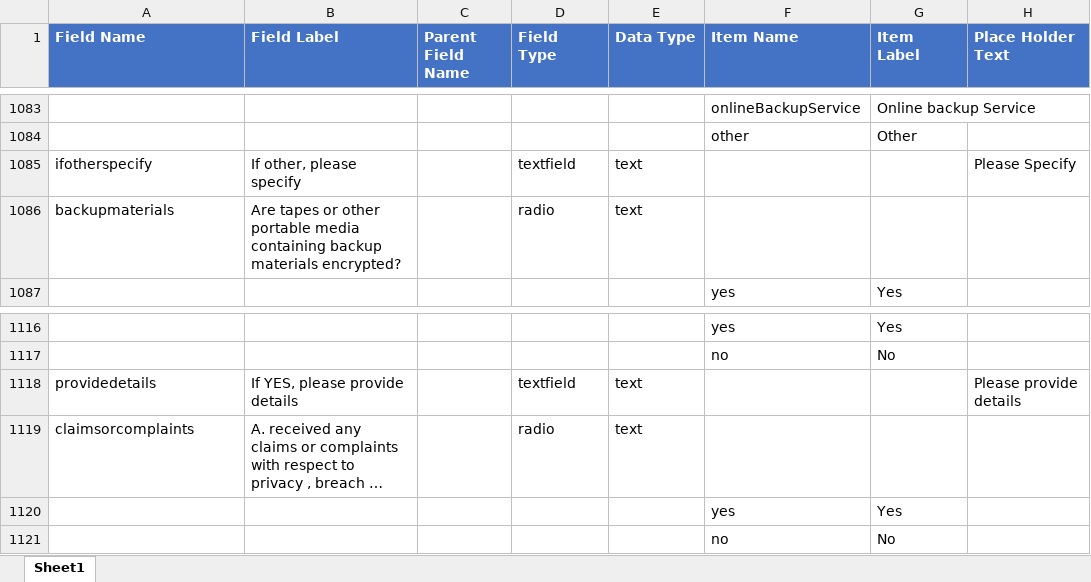
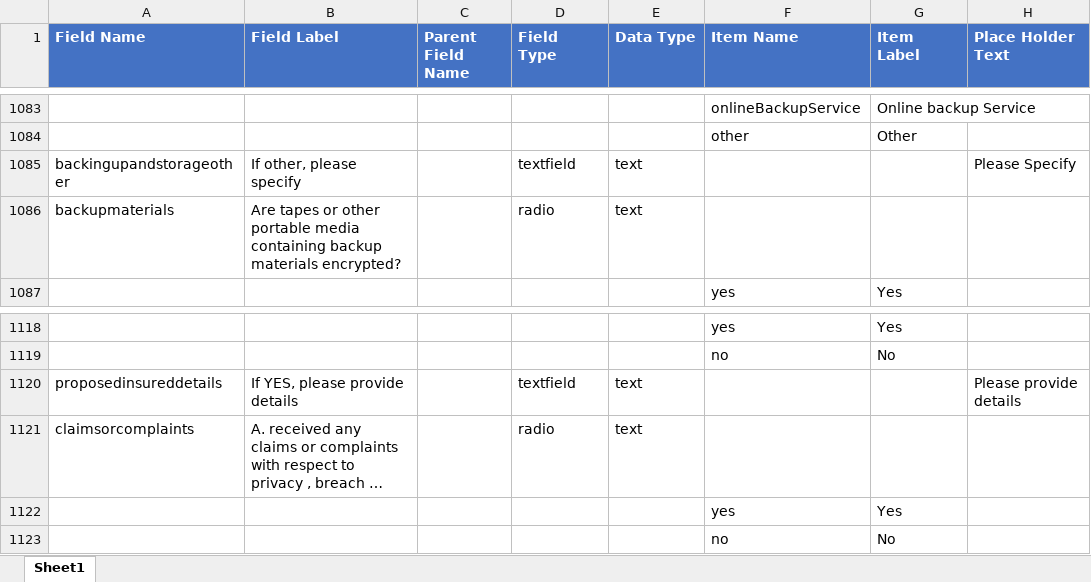
Before and after one commit to vijayeox/jenkinsdemo-API, an Excel workbook: clients/ArrowHead/content/entity/DealerPolicyFields.xlsx, sheet Sheet1, drawn as a sheet; only a part is shown, gaps mark what is left out; long unchanged cells end in …; values as stored, in another font and other column widths than the file's, no borders; conditional formats not drawn; addresses are those after the commit; the diff covers the shown part only; the diff names each change by its address in the sheet, - before the commit and + after, or states it on an @@ line.

Commit message:
Update form and field mapping

```diff
--- a/clients/ArrowHead/content/entity/DealerPolicyFields.xlsx (sheet Sheet1)
+++ b/clients/ArrowHead/content/entity/DealerPolicyFields.xlsx (sheet Sheet1)
-A1085 (Field Name): ifotherspecify
+A1085 (Field Name): backingupandstorageother
-A1120 (Field Name): providedetails
+A1120 (Field Name): proposedinsureddetails
```
Also changed, not shown: 6 added rows, 3 removed rows and 3 edited cells elsewhere in this sheet, 1 other file.
